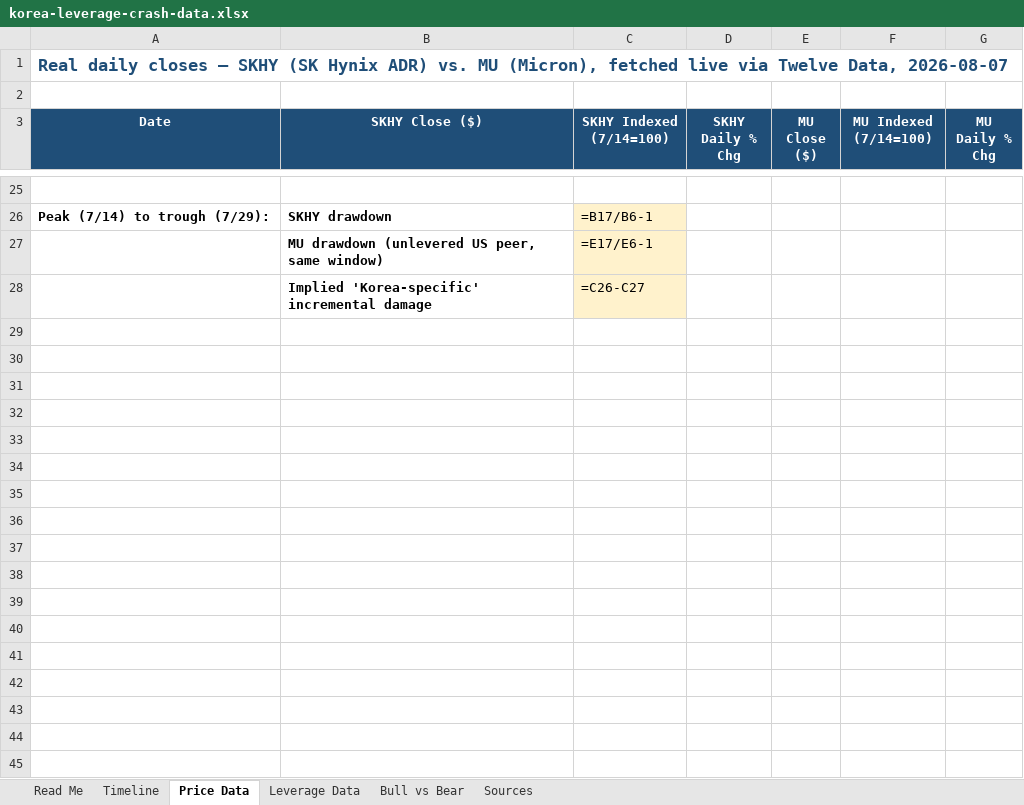
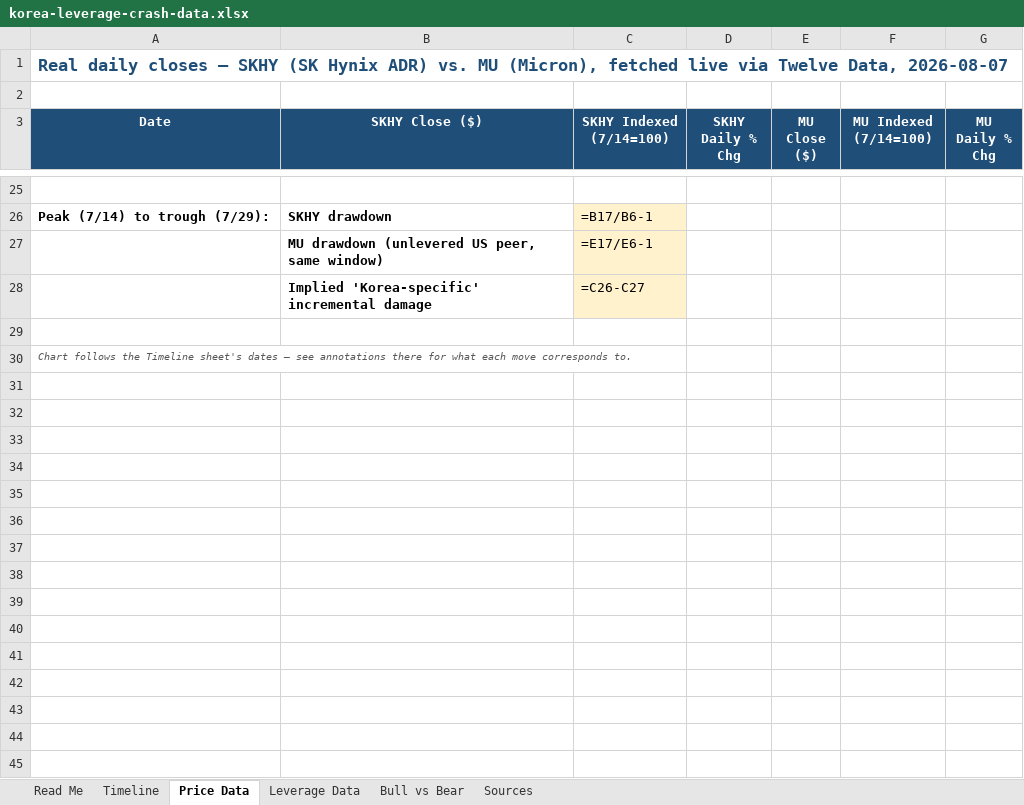
Before and after one commit to hopeful-chicken/Bloombruh, an Excel workbook: public/downloads/korea-leverage-crash-data.xlsx, sheet Price Data, drawn as a sheet; only a part is shown, gaps mark what is left out; values as stored, in another font and other column widths than the file's, no borders; formulas without a stored value are shown as written; charts and pictures not drawn; the diff covers the shown part only; the diff names each change by its address in the sheet, - before the commit and + after, or states it on an @@ line.

Commit message:
Fact-check SK Hynix piece and add native chart + sources to the Price Data sheet
Added the KOSPI's exact all-time-high level (9,385.59, 19 Jun), its record
+17.91% single-day surge on 31 July, and the specific SanDisk/Western Digital
guidance-miss trigger behind the 6 August selloff - all confirmed against
multiple independent sources and missing from the earlier draft. Also added
a native Excel line chart (SKHY vs. MU indexed, following the same dates as
the Timeline sheet) and a sources block directly under the Price Data sheet,
per request.

```diff
--- a/public/downloads/korea-leverage-crash-data.xlsx (sheet Price Data)
+++ b/public/downloads/korea-leverage-crash-data.xlsx (sheet Price Data)
+row 29: (empty)
+row 30: Chart follows the Timeline sheet's dates — see annotations there for what each move corresponds to.
+row 31: (empty)
+row 32: (empty)
+row 33: (empty)
+row 34: (empty)
+row 35: (empty)
+row 36: (empty)
+row 37: (empty)
+row 38: (empty)
+row 39: (empty)
+row 40: (empty)
+row 41: (empty)
+row 42: (empty)
+row 43: (empty)
+row 44: (empty)
+row 45: (empty)
```
Also changed, not shown: 11 added rows elsewhere in this sheet, sheet Sources, sheet Timeline, charts or pictures, 1 other file.
